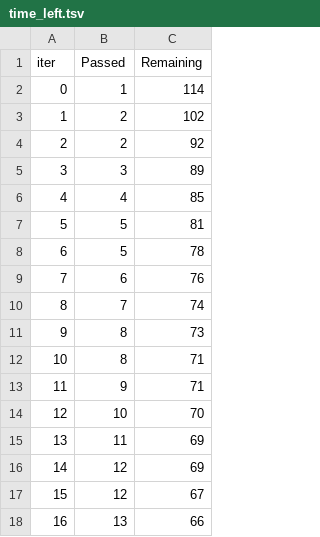
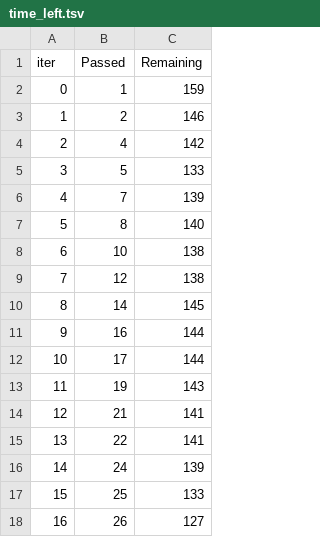
Before and after one commit to shwethaparmi/Students_Peformance, a TSV file: catboost_info/time_left.tsv, drawn as a sheet; only a part is shown; the diff covers the shown part only.

```diff
--- a/catboost_info/time_left.tsv
+++ b/catboost_info/time_left.tsv
@@ -1,18 +1,18 @@
 iter	Passed	Remaining
-0	1	114
-1	2	102
-2	2	92
-3	3	89
-4	4	85
-5	5	81
-6	5	78
-7	6	76
-8	7	74
-9	8	73
-10	8	71
-11	9	71
-12	10	70
-13	11	69
-14	12	69
-15	12	67
-16	13	66
+0	1	159
+1	2	146
+2	4	142
+3	5	133
+4	7	139
+5	8	140
+6	10	138
+7	12	138
+8	14	145
+9	16	144
+10	17	144
+11	19	143
+12	21	141
+13	22	141
+14	24	139
+15	25	133
+16	26	127
```
Also changed, not shown: 159 edited cells elsewhere in this file, 15 other files.
